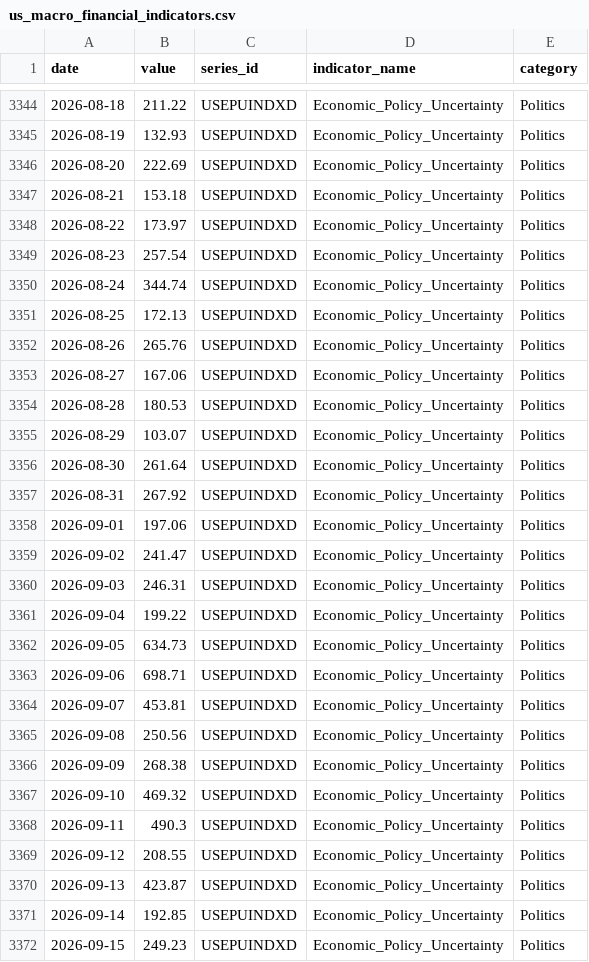
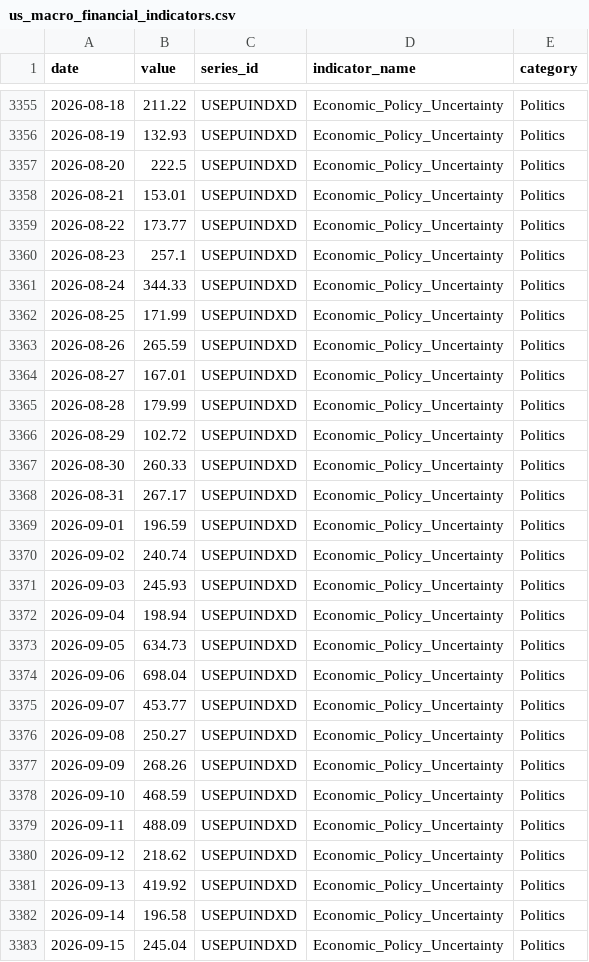
Before and after one commit to heartyhong2002-png/international-analysis, a CSV file: data/us_signals/us_macro_financial_indicators.csv, drawn as a sheet; only a part is shown, gaps mark what is left out; the diff covers the shown part only.

```diff
--- a/data/us_signals/us_macro_financial_indicators.csv
+++ b/data/us_signals/us_macro_financial_indicators.csv
@@ -3345,28 +3356,28 @@
 2026-08-19,132.93,USEPUINDXD,Economic_Policy_Uncertainty,Politics
-2026-08-20,222.69,USEPUINDXD,Economic_Policy_Uncertainty,Politics
-2026-08-21,153.18,USEPUINDXD,Economic_Policy_Uncertainty,Politics
-2026-08-22,173.97,USEPUINDXD,Economic_Policy_Uncertainty,Politics
-2026-08-23,257.54,USEPUINDXD,Economic_Policy_Uncertainty,Politics
-2026-08-24,344.74,USEPUINDXD,Economic_Policy_Uncertainty,Politics
-2026-08-25,172.13,USEPUINDXD,Economic_Policy_Uncertainty,Politics
-2026-08-26,265.76,USEPUINDXD,Economic_Policy_Uncertainty,Politics
-2026-08-27,167.06,USEPUINDXD,Economic_Policy_Uncertainty,Politics
-2026-08-28,180.53,USEPUINDXD,Economic_Policy_Uncertainty,Politics
-2026-08-29,103.07,USEPUINDXD,Economic_Policy_Uncertainty,Politics
-2026-08-30,261.64,USEPUINDXD,Economic_Policy_Uncertainty,Politics
-2026-08-31,267.92,USEPUINDXD,Economic_Policy_Uncertainty,Politics
-2026-09-01,197.06,USEPUINDXD,Economic_Policy_Uncertainty,Politics
-2026-09-02,241.47,USEPUINDXD,Economic_Policy_Uncertainty,Politics
-2026-09-03,246.31,USEPUINDXD,Economic_Policy_Uncertainty,Politics
-2026-09-04,199.22,USEPUINDXD,Economic_Policy_Uncertainty,Politics
+2026-08-20,222.5,USEPUINDXD,Economic_Policy_Uncertainty,Politics
+2026-08-21,153.01,USEPUINDXD,Economic_Policy_Uncertainty,Politics
+2026-08-22,173.77,USEPUINDXD,Economic_Policy_Uncertainty,Politics
+2026-08-23,257.1,USEPUINDXD,Economic_Policy_Uncertainty,Politics
+2026-08-24,344.33,USEPUINDXD,Economic_Policy_Uncertainty,Politics
+2026-08-25,171.99,USEPUINDXD,Economic_Policy_Uncertainty,Politics
+2026-08-26,265.59,USEPUINDXD,Economic_Policy_Uncertainty,Politics
+2026-08-27,167.01,USEPUINDXD,Economic_Policy_Uncertainty,Politics
+2026-08-28,179.99,USEPUINDXD,Economic_Policy_Uncertainty,Politics
+2026-08-29,102.72,USEPUINDXD,Economic_Policy_Uncertainty,Politics
+2026-08-30,260.33,USEPUINDXD,Economic_Policy_Uncertainty,Politics
+2026-08-31,267.17,USEPUINDXD,Economic_Policy_Uncertainty,Politics
+2026-09-01,196.59,USEPUINDXD,Economic_Policy_Uncertainty,Politics
+2026-09-02,240.74,USEPUINDXD,Economic_Policy_Uncertainty,Politics
+2026-09-03,245.93,USEPUINDXD,Economic_Policy_Uncertainty,Politics
+2026-09-04,198.94,USEPUINDXD,Economic_Policy_Uncertainty,Politics
 2026-09-05,634.73,USEPUINDXD,Economic_Policy_Uncertainty,Politics
-2026-09-06,698.71,USEPUINDXD,Economic_Policy_Uncertainty,Politics
-2026-09-07,453.81,USEPUINDXD,Economic_Policy_Uncertainty,Politics
-2026-09-08,250.56,USEPUINDXD,Economic_Policy_Uncertainty,Politics
-2026-09-09,268.38,USEPUINDXD,Economic_Policy_Uncertainty,Politics
-2026-09-10,469.32,USEPUINDXD,Economic_Policy_Uncertainty,Politics
-2026-09-11,490.3,USEPUINDXD,Economic_Policy_Uncertainty,Politics
-2026-09-12,208.55,USEPUINDXD,Economic_Policy_Uncertainty,Politics
-2026-09-13,423.87,USEPUINDXD,Economic_Policy_Uncertainty,Politics
-2026-09-14,192.85,USEPUINDXD,Economic_Policy_Uncertainty,Politics
-2026-09-15,249.23,USEPUINDXD,Economic_Policy_Uncertainty,Politics
+2026-09-06,698.04,USEPUINDXD,Economic_Policy_Uncertainty,Politics
+2026-09-07,453.77,USEPUINDXD,Economic_Policy_Uncertainty,Politics
+2026-09-08,250.27,USEPUINDXD,Economic_Policy_Uncertainty,Politics
+2026-09-09,268.26,USEPUINDXD,Economic_Policy_Uncertainty,Politics
+2026-09-10,468.59,USEPUINDXD,Economic_Policy_Uncertainty,Politics
+2026-09-11,488.09,USEPUINDXD,Economic_Policy_Uncertainty,Politics
+2026-09-12,218.62,USEPUINDXD,Economic_Policy_Uncertainty,Politics
+2026-09-13,419.92,USEPUINDXD,Economic_Policy_Uncertainty,Politics
+2026-09-14,196.58,USEPUINDXD,Economic_Policy_Uncertainty,Politics
+2026-09-15,245.04,USEPUINDXD,Economic_Policy_Uncertainty,Politics
```
Also changed, not shown: 14 added rows and 2 edited cells elsewhere in this file, data/us_signals/us_diplomatic_statements.csv, 1 other file.
